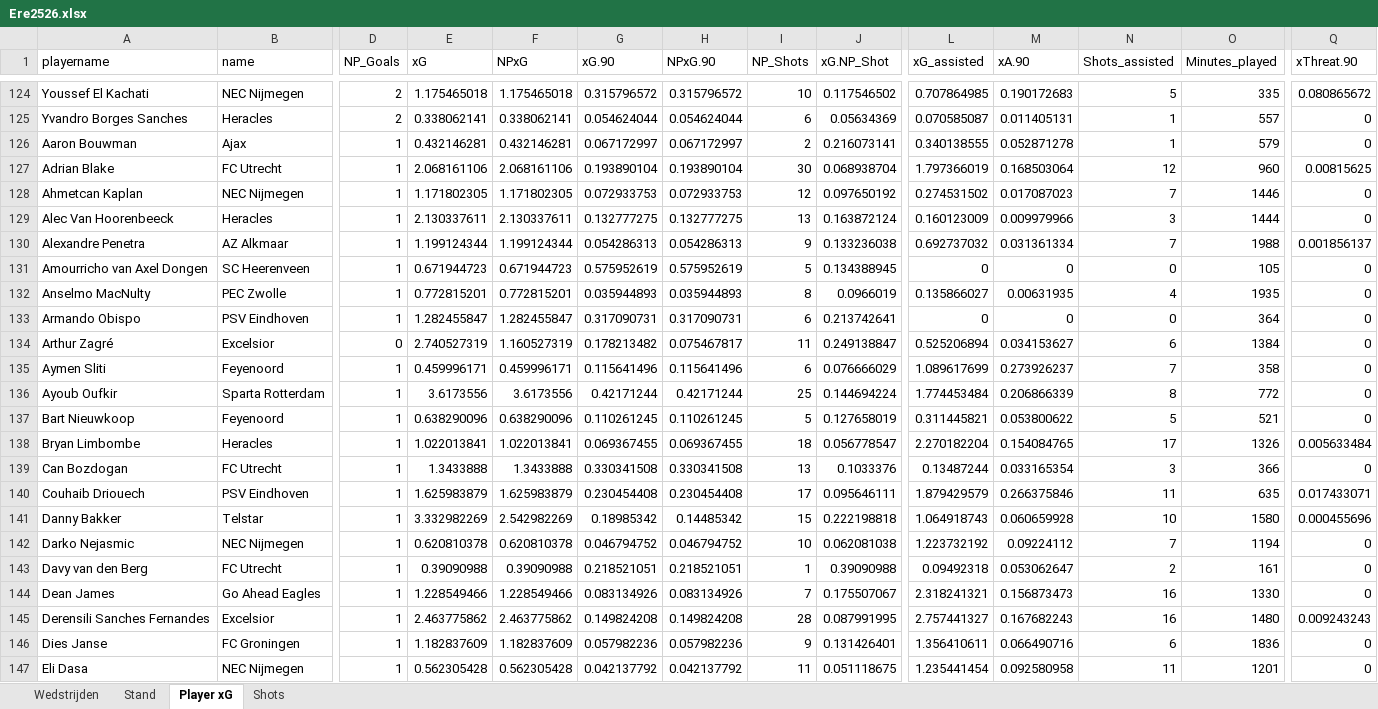
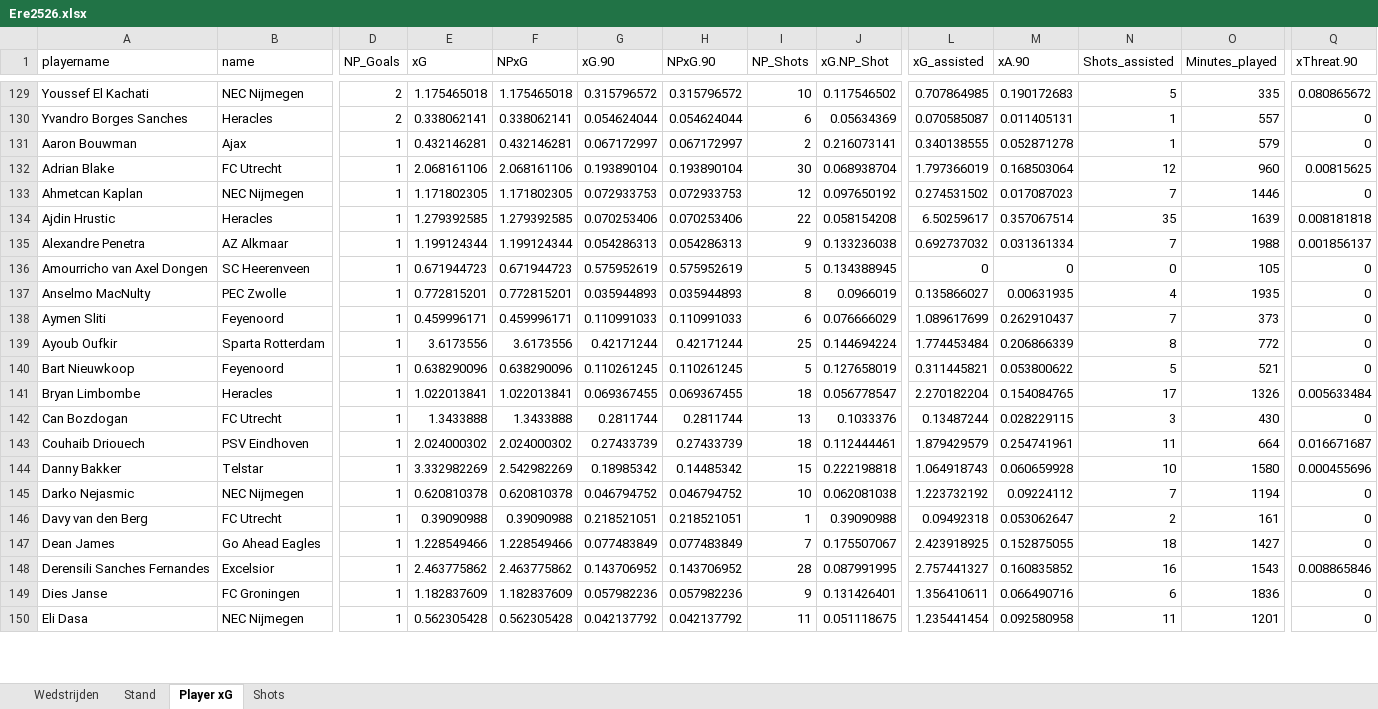
Before and after one commit to RobinKoetsier/plotrepo, an Excel workbook: data/Ere2526.xlsx, sheet Player xG, drawn as a sheet; only a part is shown, gaps mark what is left out; values as stored, in another font and other column widths than the file's, no borders; removed rows and columns are numbered as before the commit, all else as after; rows hold the shown columns only; the diff covers the shown part only; the diff names each change by its address in the sheet, - before the commit and + after, or states it on an @@ line.

```diff
--- a/data/Ere2526.xlsx (sheet Player xG)
+++ b/data/Ere2526.xlsx (sheet Player xG)
-row 129: Alec Van Hoorenbeeck | Heracles | 1 | 2.130337611 | 2.130337611 | 0.132777275 | 0.132777275 | 13 | 0.163872124 | 0.160123009 | 0.009979966 | 3 | 1444 | 0
+row 134: Ajdin Hrustic | Heracles | 1 | 1.279392585 | 1.279392585 | 0.070253406 | 0.070253406 | 22 | 0.058154208 | 6.50259617 | 0.357067514 | 35 | 1639 | 0.008181818
-row 133: Armando Obispo | PSV Eindhoven | 1 | 1.282455847 | 1.282455847 | 0.317090731 | 0.317090731 | 6 | 0.213742641 | 0 | 0 | 0 | 364 | 0
-row 134: Arthur Zagré | Excelsior | 0 | 2.740527319 | 1.160527319 | 0.178213482 | 0.075467817 | 11 | 0.249138847 | 0.525206894 | 0.034153627 | 6 | 1384 | 0
-G138 (xG.90): 0.115641496
+G138 (xG.90): 0.110991033
-H138 (NPxG.90): 0.115641496
+H138 (NPxG.90): 0.110991033
-M138 (xA.90): 0.273926237
+M138 (xA.90): 0.262910437
-O138 (Minutes_played): 358
+O138 (Minutes_played): 373
-G142 (xG.90): 0.330341508
+G142 (xG.90): 0.2811744
-H142 (NPxG.90): 0.330341508
+H142 (NPxG.90): 0.2811744
-M142 (xA.90): 0.033165354
+M142 (xA.90): 0.028229115
-O142 (Minutes_played): 366
+O142 (Minutes_played): 430
-E143 (xG): 1.625983879
+E143 (xG): 2.024000302
-F143 (NPxG): 1.625983879
+F143 (NPxG): 2.024000302
-G143 (xG.90): 0.230454408
+G143 (xG.90): 0.27433739
-H143 (NPxG.90): 0.230454408
+H143 (NPxG.90): 0.27433739
-I143 (NP_Shots): 17
+I143 (NP_Shots): 18
-J143 (xG.NP_Shot): 0.095646111
+J143 (xG.NP_Shot): 0.112444461
-M143 (xA.90): 0.266375846
+M143 (xA.90): 0.254741961
-O143 (Minutes_played): 635
+O143 (Minutes_played): 664
-Q143 (xThreat.90): 0.017433071
+Q143 (xThreat.90): 0.016671687
-G147 (xG.90): 0.083134926
+G147 (xG.90): 0.077483849
-H147 (NPxG.90): 0.083134926
+H147 (NPxG.90): 0.077483849
-L147 (xG_assisted): 2.318241321
+L147 (xG_assisted): 2.423918925
-M147 (xA.90): 0.156873473
+M147 (xA.90): 0.152875055
-N147 (Shots_assisted): 16
+N147 (Shots_assisted): 18
-O147 (Minutes_played): 1330
+O147 (Minutes_played): 1427
-G148 (xG.90): 0.149824208
+G148 (xG.90): 0.143706952
-H148 (NPxG.90): 0.149824208
+H148 (NPxG.90): 0.143706952
-M148 (xA.90): 0.167682243
+M148 (xA.90): 0.160835852
-O148 (Minutes_played): 1480
+O148 (Minutes_played): 1543
-Q148 (xThreat.90): 0.009243243
+Q148 (xThreat.90): 0.008865846
```
Also changed, not shown: 21 added rows, 9 removed rows, 873 edited cells and cell formats elsewhere in this sheet, sheet Shots, sheet Stand, sheet Wedstrijden, data/EreCurrent.xlsx, 5 other files.
